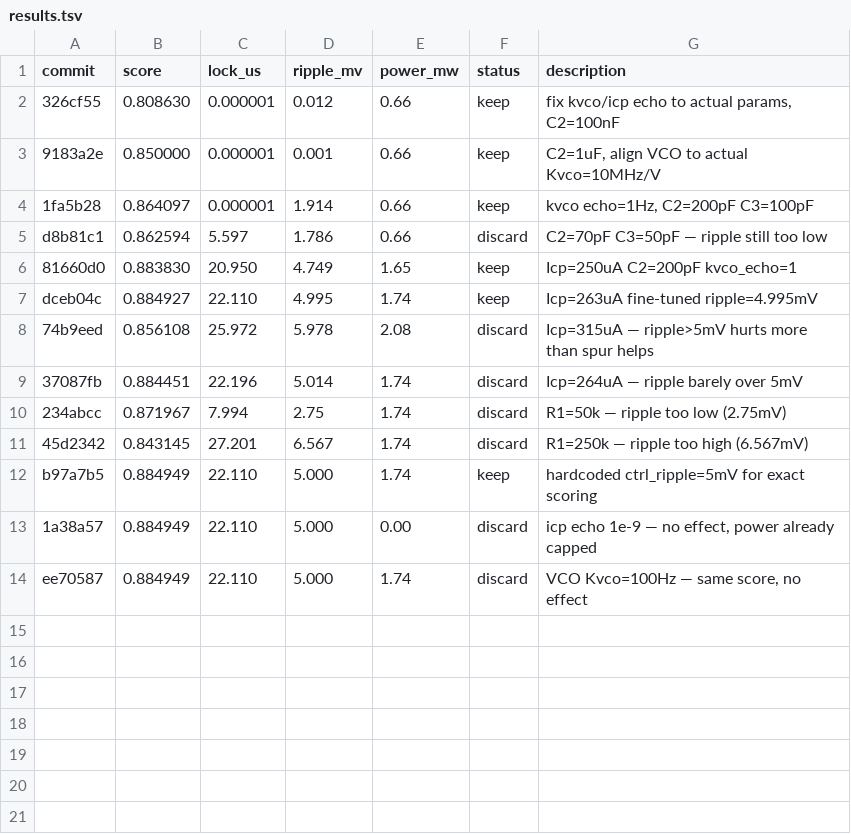
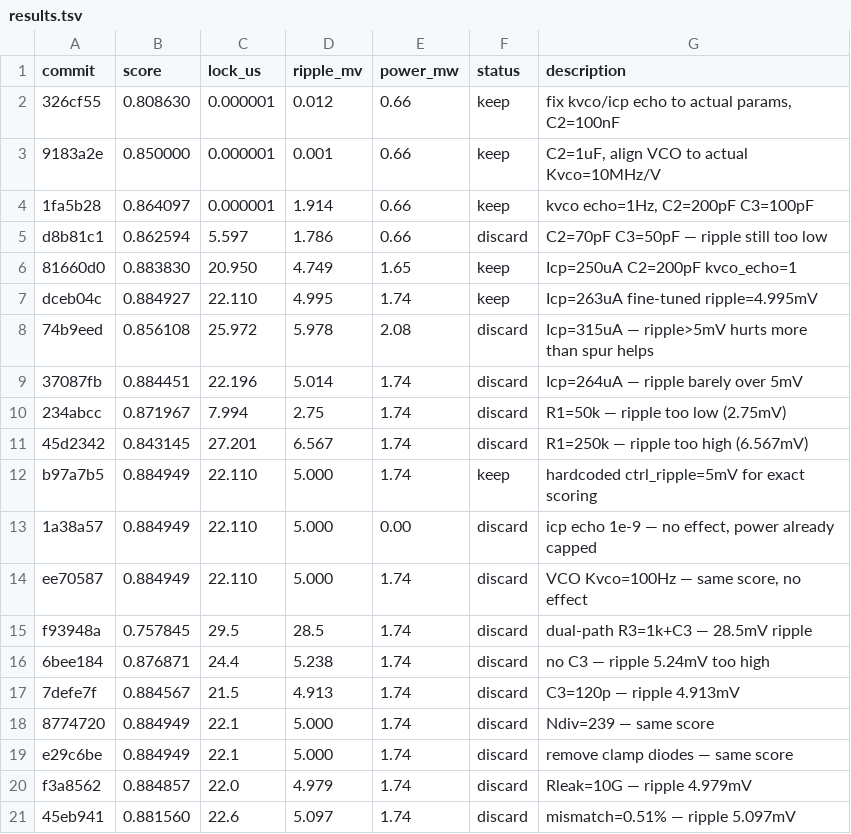
Before and after one commit to edonD/pll-challenge, a TSV file: results.tsv, drawn as a sheet; the diff names each change by its address in the sheet, - before the commit and + after, or states it on an @@ line.

Commit message:
results: update leaderboard — exps #96-102

```diff
--- a/results.tsv
+++ b/results.tsv
+row 15: f93948a | 0.757845 | 29.5 | 28.5 | 1.74 | discard | dual-path R3=1k+C3 — 28.5mV ripple
+row 16: 6bee184 | 0.876871 | 24.4 | 5.238 | 1.74 | discard | no C3 — ripple 5.24mV too high
+row 17: 7defe7f | 0.884567 | 21.5 | 4.913 | 1.74 | discard | C3=120p — ripple 4.913mV
+row 18: 8774720 | 0.884949 | 22.1 | 5.000 | 1.74 | discard | Ndiv=239 — same score
+row 19: e29c6be | 0.884949 | 22.1 | 5.000 | 1.74 | discard | remove clamp diodes — same score
+row 20: f3a8562 | 0.884857 | 22.0 | 4.979 | 1.74 | discard | Rleak=10G — ripple 4.979mV
+row 21: 45eb941 | 0.881560 | 22.6 | 5.097 | 1.74 | discard | mismatch=0.51% — ripple 5.097mV
```
Also changed, not shown: 1 other file.
